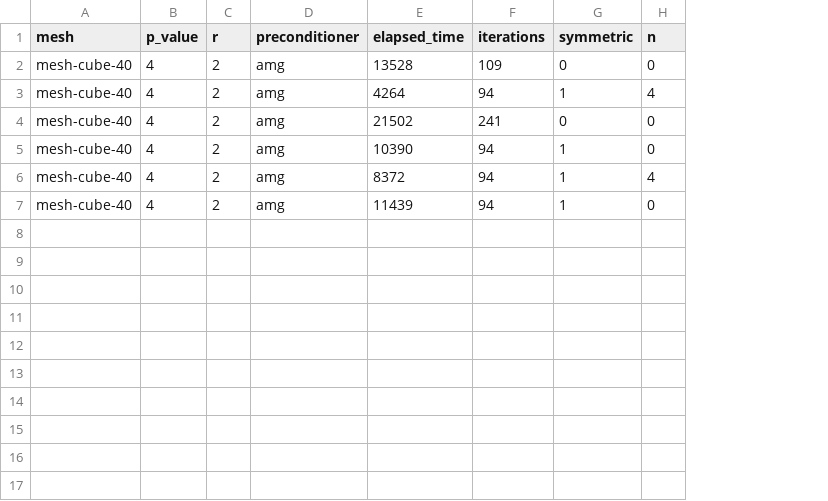
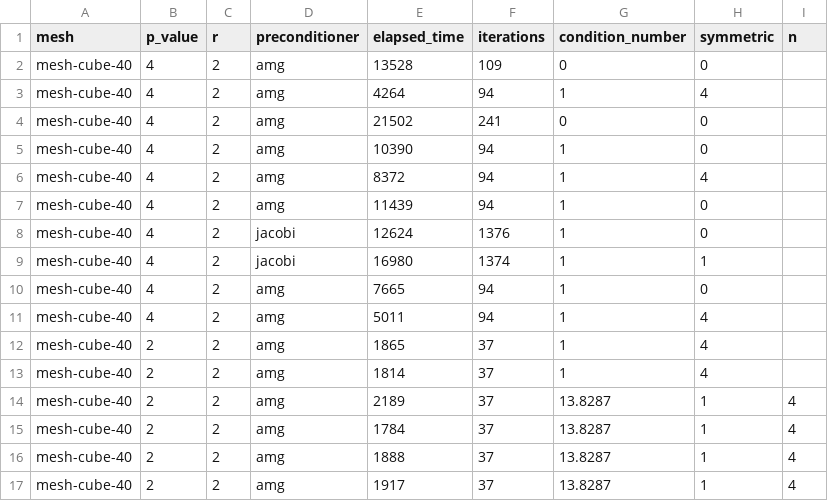
Before and after one commit to LiborioRom/NMPDE-Project, a CSV file: results/results.csv, drawn as a sheet; addresses are those after the commit; the diff names each change by its address in the sheet, - before the commit and + after, or states it on an @@ line.

Commit message:
Edited code with condition number printed in csv

```diff
--- a/results/results.csv
+++ b/results/results.csv
+column G (condition_number), rows 2-7: 0 | 1 | 0 | 1 | 1 | 1
-I2 (n): 0
+I2 (n): (empty)
-H3 (symmetric): 1
+H3 (symmetric): 4
-I3 (n): 4
+I3 (n): (empty)
-I4:I5 (n): 0
+I4:I5 (n): (empty)
-H5 (symmetric): 1
+H5 (symmetric): 0
-H6 (symmetric): 1
+H6 (symmetric): 4
-I6 (n): 4
+I6 (n): (empty)
-H7 (symmetric): 1
+H7 (symmetric): 0
-I7 (n): 0
+I7 (n): (empty)
+row 8: mesh-cube-40 | 4 | 2 | jacobi | 12624 | 1376 | 1 | 0
+row 9: mesh-cube-40 | 4 | 2 | jacobi | 16980 | 1374 | 1 | 1
+row 10: mesh-cube-40 | 4 | 2 | amg | 7665 | 94 | 1 | 0
+row 11: mesh-cube-40 | 4 | 2 | amg | 5011 | 94 | 1 | 4
+row 12: mesh-cube-40 | 2 | 2 | amg | 1865 | 37 | 1 | 4
+row 13: mesh-cube-40 | 2 | 2 | amg | 1814 | 37 | 1 | 4
+row 14: mesh-cube-40 | 2 | 2 | amg | 2189 | 37 | 13.8287 | 1 | 4
+row 15: mesh-cube-40 | 2 | 2 | amg | 1784 | 37 | 13.8287 | 1 | 4
+row 16: mesh-cube-40 | 2 | 2 | amg | 1888 | 37 | 13.8287 | 1 | 4
+row 17: mesh-cube-40 | 2 | 2 | amg | 1917 | 37 | 13.8287 | 1 | 4
```
Also changed, not shown: 4 other files.
